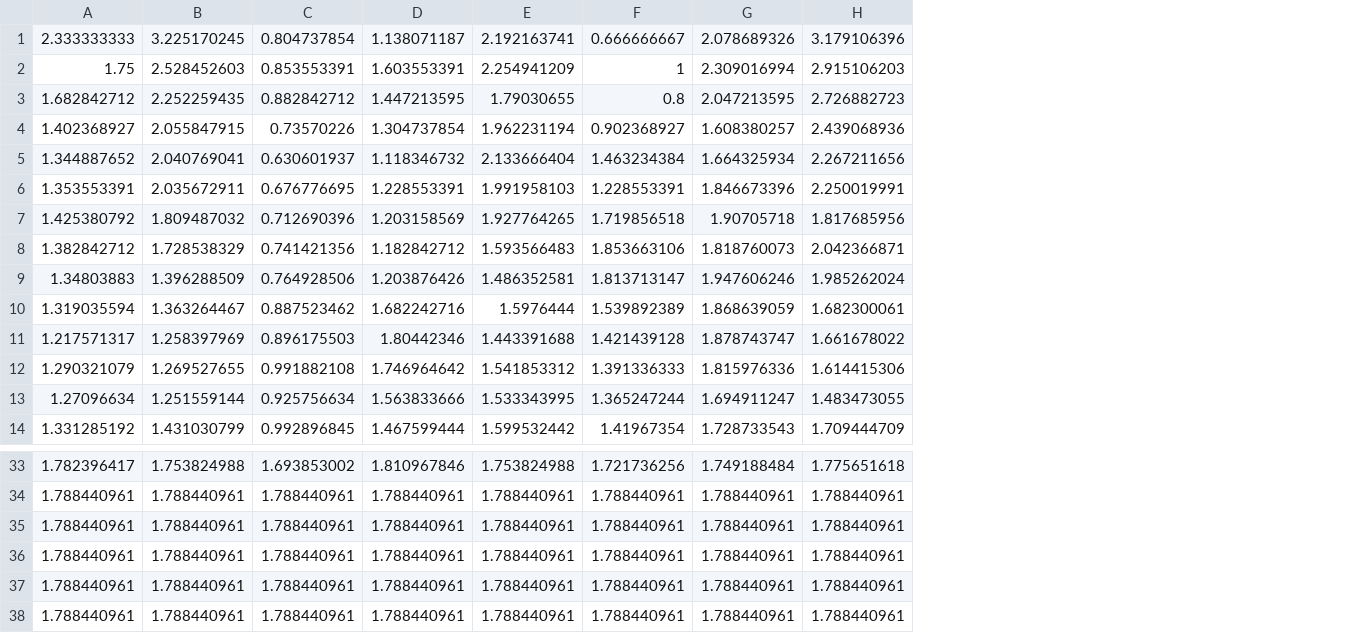
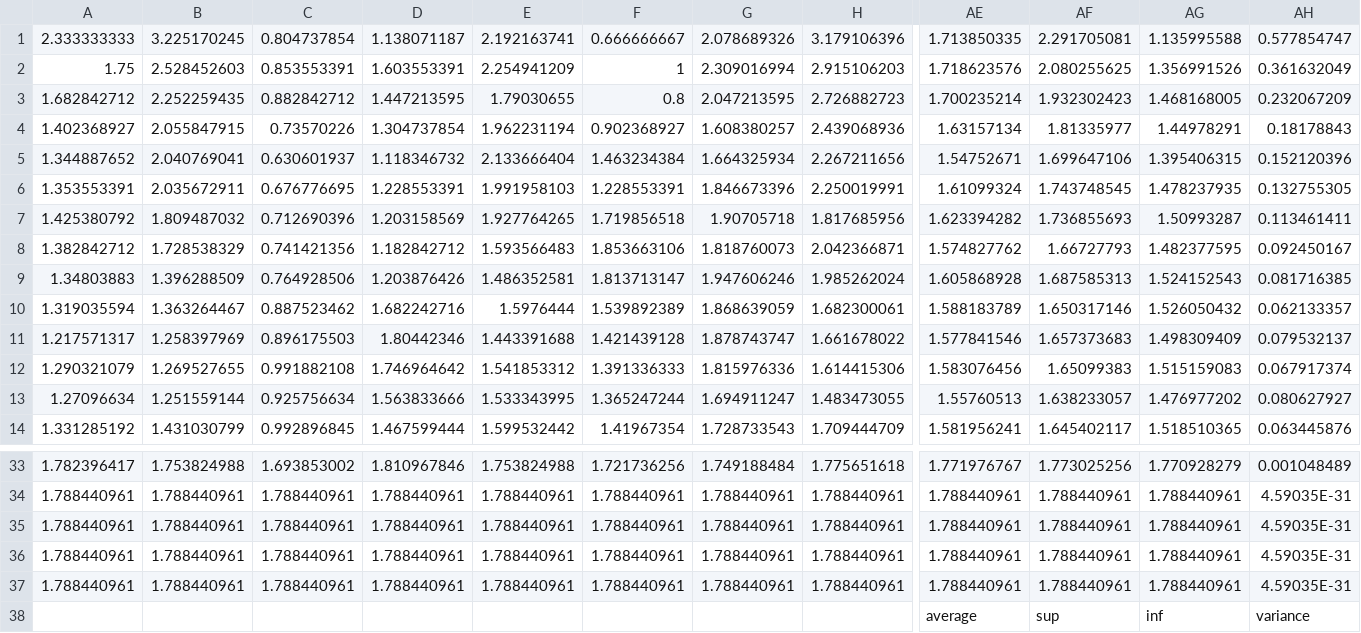
Before and after one commit to TetsuyaKomota/GitforEclipseTest, a CSV file: IntentionLearning/log/ERORR_RtB.csv, drawn as a sheet; only a part is shown, gaps mark what is left out; the diff covers the shown part only; the diff names each change by its address in the sheet, - before the commit and + after, or states it on an @@ line.

```diff
--- a/IntentionLearning/log/ERORR_RtB.csv
+++ b/IntentionLearning/log/ERORR_RtB.csv
+column AE, rows 1-14: 1.713850335 | 1.718623576 | 1.700235214 | 1.63157134 | 1.54752671 | 1.61099324 | 1.623394282 | 1.574827762 | 1.605868928 | 1.588183789 | 1.577841546 | 1.583076456 | 1.55760513 | 1.581956241; rows 33-38: 1.771976767 | 1.788440961 | 1.788440961 | 1.788440961 | 1.788440961 | average
+column AF, rows 1-14: 2.291705081 | 2.080255625 | 1.932302423 | 1.81335977 | 1.699647106 | 1.743748545 | 1.736855693 | 1.66727793 | 1.687585313 | 1.650317146 | 1.657373683 | 1.65099383 | 1.638233057 | 1.645402117; rows 33-38: 1.773025256 | 1.788440961 | 1.788440961 | 1.788440961 | 1.788440961 | sup
+column AG, rows 1-14: 1.135995588 | 1.356991526 | 1.468168005 | 1.44978291 | 1.395406315 | 1.478237935 | 1.50993287 | 1.482377595 | 1.524152543 | 1.526050432 | 1.498309409 | 1.515159083 | 1.476977202 | 1.518510365; rows 33-38: 1.770928279 | 1.788440961 | 1.788440961 | 1.788440961 | 1.788440961 | inf
+column AH, rows 1-14: 0.577854747 | 0.361632049 | 0.232067209 | 0.18178843 | 0.152120396 | 0.132755305 | 0.113461411 | 0.092450167 | 0.081716385 | 0.062133357 | 0.079532137 | 0.067917374 | 0.080627927 | 0.063445876; rows 33-38: 0.001048489 | 4.59035E-31 | 4.59035E-31 | 4.59035E-31 | 4.59035E-31 | variance
-A38: 1.788440961
+A38: (empty)
-B38: 1.788440961
+B38: (empty)
-C38: 1.788440961
+C38: (empty)
-D38: 1.788440961
+D38: (empty)
-E38: 1.788440961
+E38: (empty)
-F38: 1.788440961
+F38: (empty)
-G38: 1.788440961
+G38: (empty)
-H38: 1.788440961
+H38: (empty)
```
Also changed, not shown: 18 edited cells elsewhere in this file, 5 other files.
